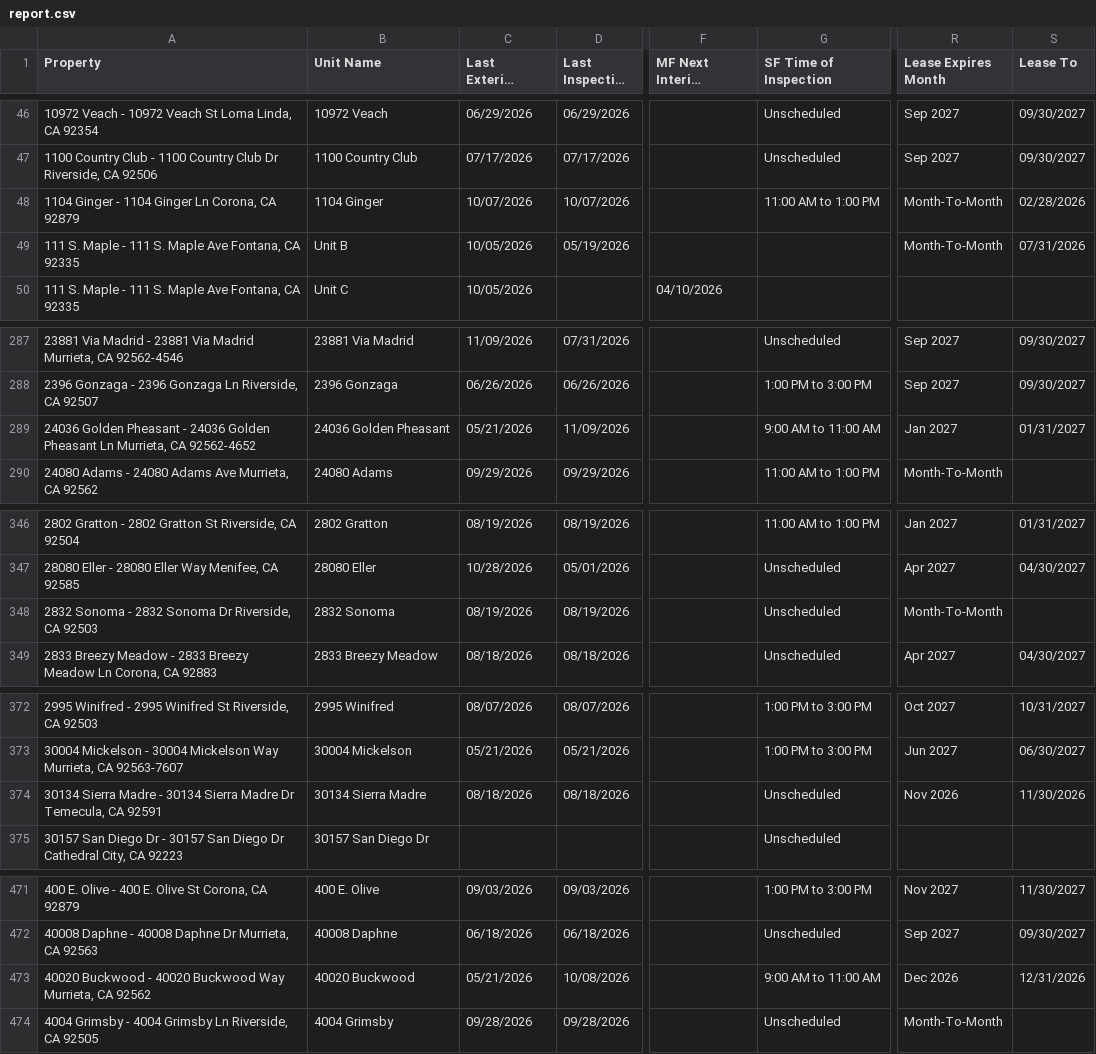
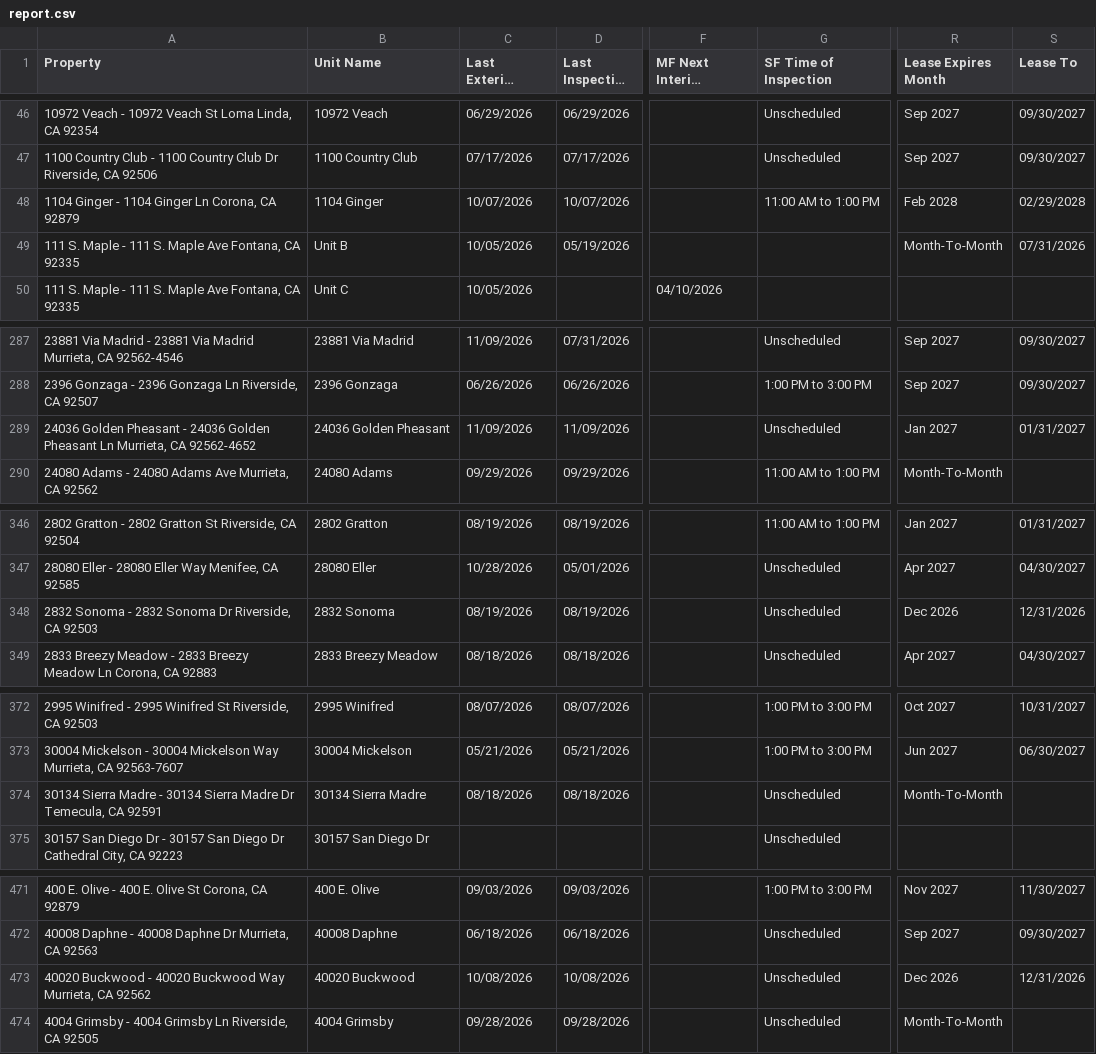
Before and after one commit to ryconn-pm/inspection-portal, a CSV file: data/report.csv, drawn as a sheet; only a part is shown, gaps mark what is left out; long unchanged cells end in …; the diff covers the shown part only; the diff names each change by its address in the sheet, - before the commit and + after, or states it on an @@ line.

Commit message:
Auto-update inspection report

```diff
--- a/data/report.csv
+++ b/data/report.csv
-R48 (Lease Expires Month): Month-To-Month
+R48 (Lease Expires Month): Feb 2028
-S48 (Lease To): 02/28/2026
+S48 (Lease To): 02/29/2028
-C289 (Last Exterior Inspection): 05/21/2026
+C289 (Last Exterior Inspection): 11/09/2026
-G289 (SF Time of Inspection): 9:00 AM to 11:00 AM
+G289 (SF Time of Inspection): Unscheduled
-R348 (Lease Expires Month): Month-To-Month
+R348 (Lease Expires Month): Dec 2026
-S348 (Lease To): (empty)
+S348 (Lease To): 12/31/2026
-R374 (Lease Expires Month): Nov 2026
+R374 (Lease Expires Month): Month-To-Month
-S374 (Lease To): 11/30/2026
+S374 (Lease To): (empty)
-C473 (Last Exterior Inspection): 05/21/2026
+C473 (Last Exterior Inspection): 10/08/2026
-G473 (SF Time of Inspection): 9:00 AM to 11:00 AM
+G473 (SF Time of Inspection): Unscheduled
```
Also changed, not shown: 68 edited cells elsewhere in this file.
